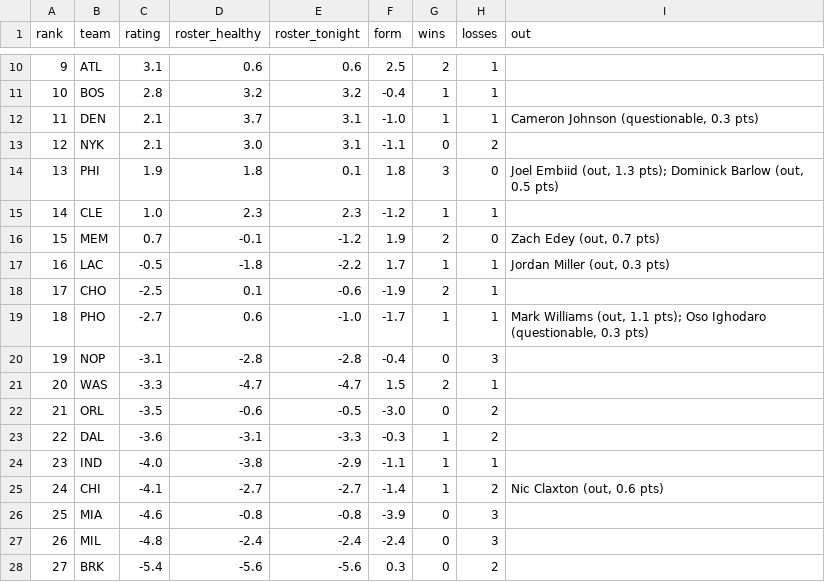
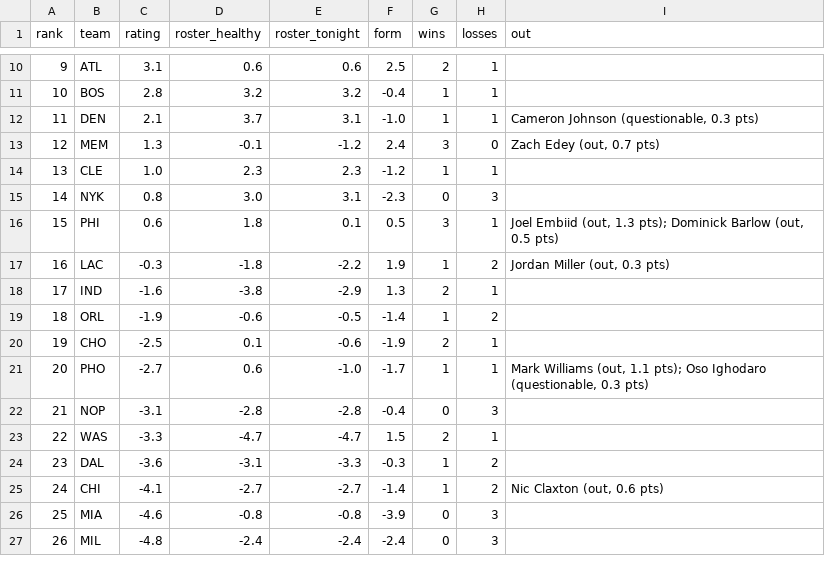
Before and after one commit to sreekeyyunni/nba-ledger-se, a CSV file: data/team_power.csv, drawn as a sheet; only a part is shown, gaps mark what is left out; the diff covers the shown part only.

```diff
--- a/data/team_power.csv
+++ b/data/team_power.csv
@@ -12,14 +12,14 @@ rank,team,rating,roster_healthy,roster_tonight,form,wins,losses,out
 11,DEN,2.1,3.7,3.1,-1.0,1,1,"Cameron Johnson (questionable, 0.3 pts)"
-12,NYK,2.1,3.0,3.1,-1.1,0,2,
-13,PHI,1.9,1.8,0.1,1.8,3,0,"Joel Embiid (out, 1.3 pts); Dominick Barlow (out, 0.5 pts)"
-14,CLE,1.0,2.3,2.3,-1.2,1,1,
-15,MEM,0.7,-0.1,-1.2,1.9,2,0,"Zach Edey (out, 0.7 pts)"
-16,LAC,-0.5,-1.8,-2.2,1.7,1,1,"Jordan Miller (out, 0.3 pts)"
-17,CHO,-2.5,0.1,-0.6,-1.9,2,1,
-18,PHO,-2.7,0.6,-1.0,-1.7,1,1,"Mark Williams (out, 1.1 pts); Oso Ighodaro (questionable, 0.3 pts)"
-19,NOP,-3.1,-2.8,-2.8,-0.4,0,3,
-20,WAS,-3.3,-4.7,-4.7,1.5,2,1,
-21,ORL,-3.5,-0.6,-0.5,-3.0,0,2,
-22,DAL,-3.6,-3.1,-3.3,-0.3,1,2,
-23,IND,-4.0,-3.8,-2.9,-1.1,1,1,
+12,MEM,1.3,-0.1,-1.2,2.4,3,0,"Zach Edey (out, 0.7 pts)"
+13,CLE,1.0,2.3,2.3,-1.2,1,1,
+14,NYK,0.8,3.0,3.1,-2.3,0,3,
+15,PHI,0.6,1.8,0.1,0.5,3,1,"Joel Embiid (out, 1.3 pts); Dominick Barlow (out, 0.5 pts)"
+16,LAC,-0.3,-1.8,-2.2,1.9,1,2,"Jordan Miller (out, 0.3 pts)"
+17,IND,-1.6,-3.8,-2.9,1.3,2,1,
+18,ORL,-1.9,-0.6,-0.5,-1.4,1,2,
+19,CHO,-2.5,0.1,-0.6,-1.9,2,1,
+20,PHO,-2.7,0.6,-1.0,-1.7,1,1,"Mark Williams (out, 1.1 pts); Oso Ighodaro (questionable, 0.3 pts)"
+21,NOP,-3.1,-2.8,-2.8,-0.4,0,3,
+22,WAS,-3.3,-4.7,-4.7,1.5,2,1,
+23,DAL,-3.6,-3.1,-3.3,-0.3,1,2,
 24,CHI,-4.1,-2.7,-2.7,-1.4,1,2,"Nic Claxton (out, 0.6 pts)"
@@ -27,2 +27 @@ rank,team,rating,roster_healthy,roster_tonight,form,wins,losses,out
 26,MIL,-4.8,-2.4,-2.4,-2.4,0,3,
-27,BRK,-5.4,-5.6,-5.6,0.3,0,2,
```
Also changed, not shown: 2 added rows, 1 removed row and 39 edited cells elsewhere in this file, data/predictions.csv.
